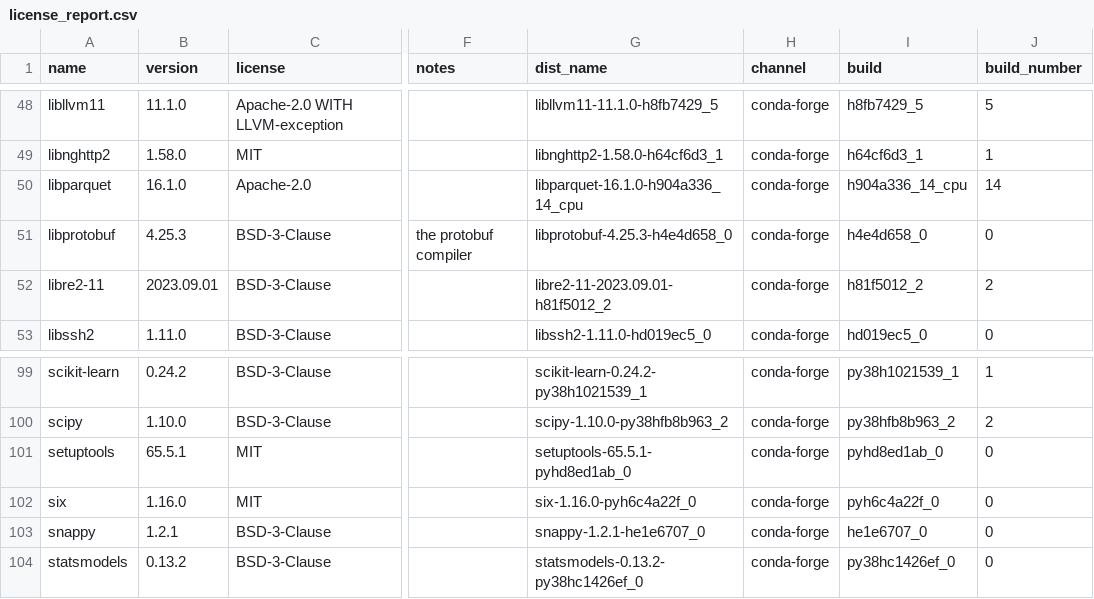
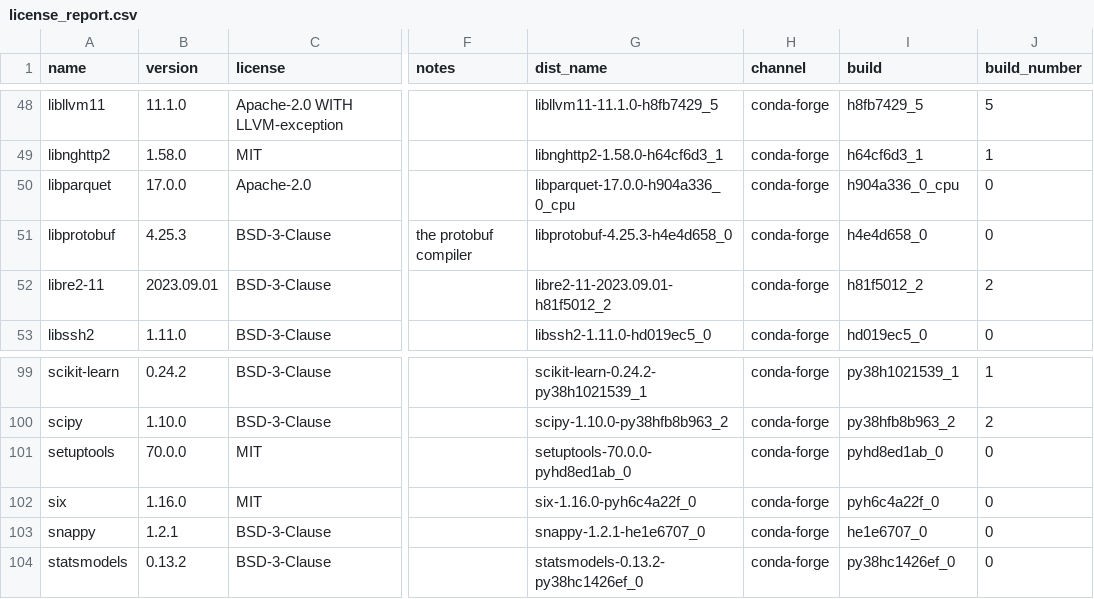
Before and after one commit to splunk/Splunk-python-for-scientific-computing, a CSV file: darwin_x86_64/license_report.csv, drawn as a sheet; only a part is shown, gaps mark what is left out; the diff names each change by its address in the sheet, - before the commit and + after, or states it on an @@ line.

Commit message:
Added changes for Darwin Arm with setuptools 70.0.0

```diff
--- a/darwin_x86_64/license_report.csv
+++ b/darwin_x86_64/license_report.csv
-B50 (version): 16.1.0
+B50 (version): 17.0.0
-G50 (dist_name): libparquet-16.1.0-h904a336_14_cpu
+G50 (dist_name): libparquet-17.0.0-h904a336_0_cpu
-I50 (build): h904a336_14_cpu
+I50 (build): h904a336_0_cpu
-J50 (build_number): 14
+J50 (build_number): 0
-B101 (version): 65.5.1
+B101 (version): 70.0.0
-G101 (dist_name): setuptools-65.5.1-pyhd8ed1ab_0
+G101 (dist_name): setuptools-70.0.0-pyhd8ed1ab_0
```
Also changed, not shown: 2 other files.
